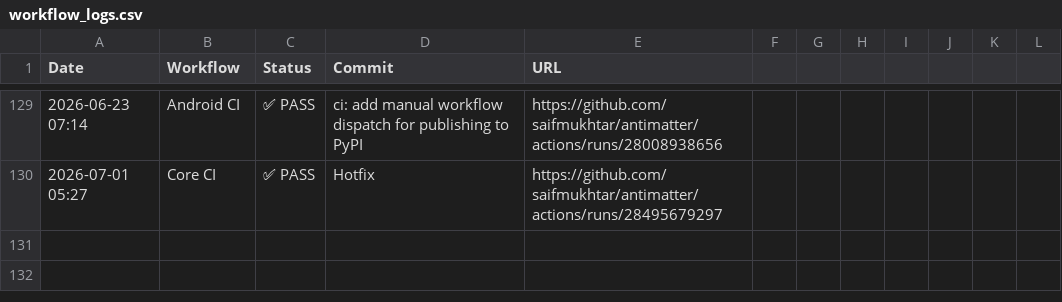
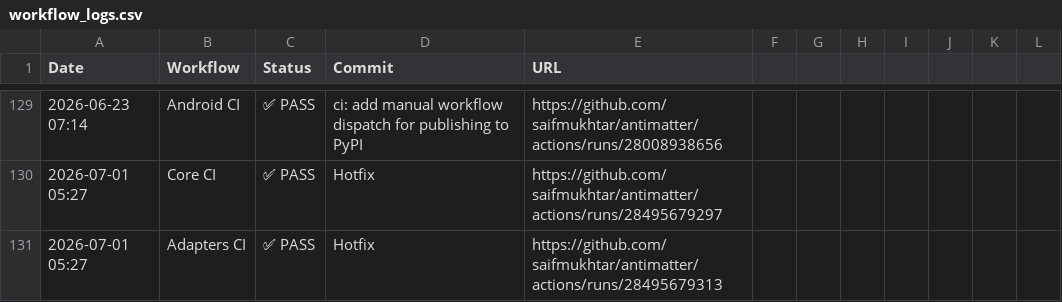
Before and after one commit to saifmukhtar/antimatter, a CSV file: .github/ci-logs/workflow_logs.csv, drawn as a sheet; only a part is shown, gaps mark what is left out.

```diff
--- a/.github/ci-logs/workflow_logs.csv
+++ b/.github/ci-logs/workflow_logs.csv
@@ -130 +130,2 @@ Date,Workflow,Status,Commit,URL
 2026-07-01 05:27,Core CI,✅ PASS,Hotfix,https://github.com/saifmukhtar/antimatter/actions/runs/28495679297
+2026-07-01 05:27,Adapters CI,✅ PASS,Hotfix,https://github.com/saifmukhtar/antimatter/actions/runs/28495679313
```
Also changed, not shown: 1 other file.
